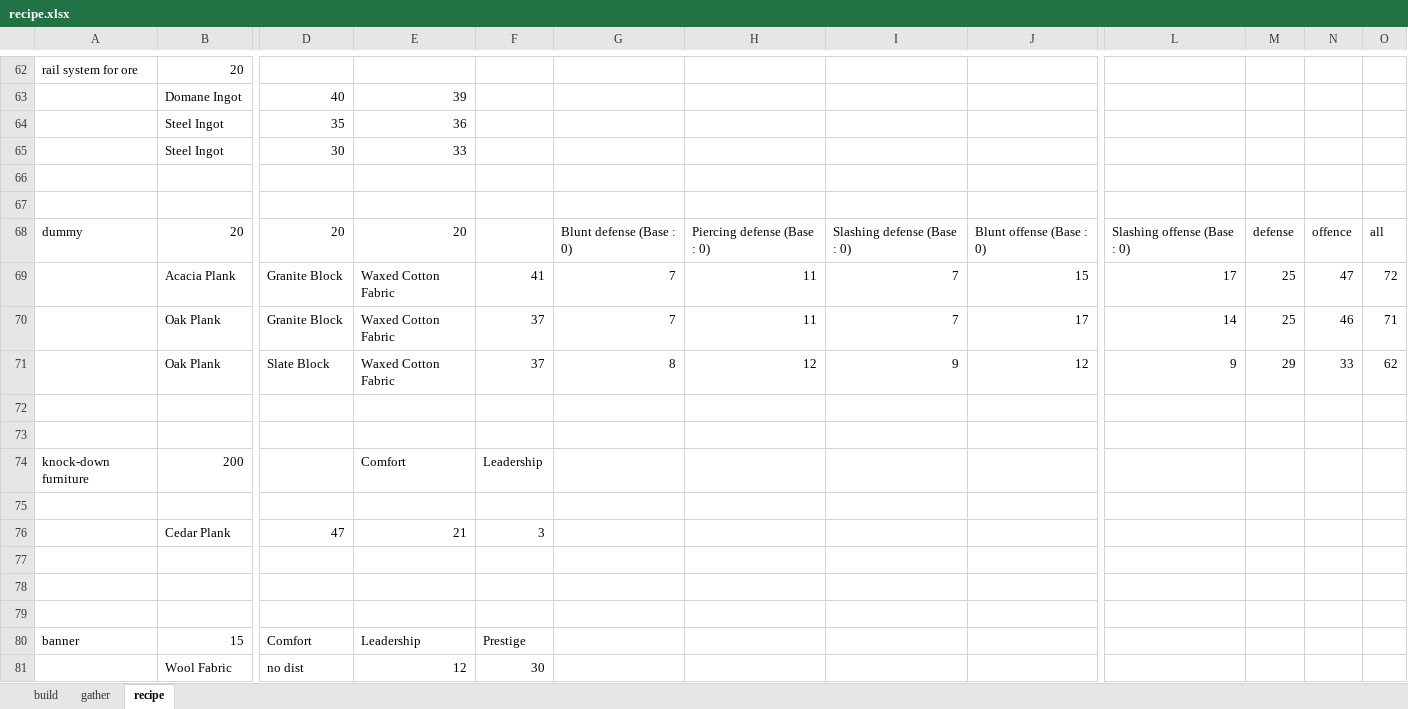
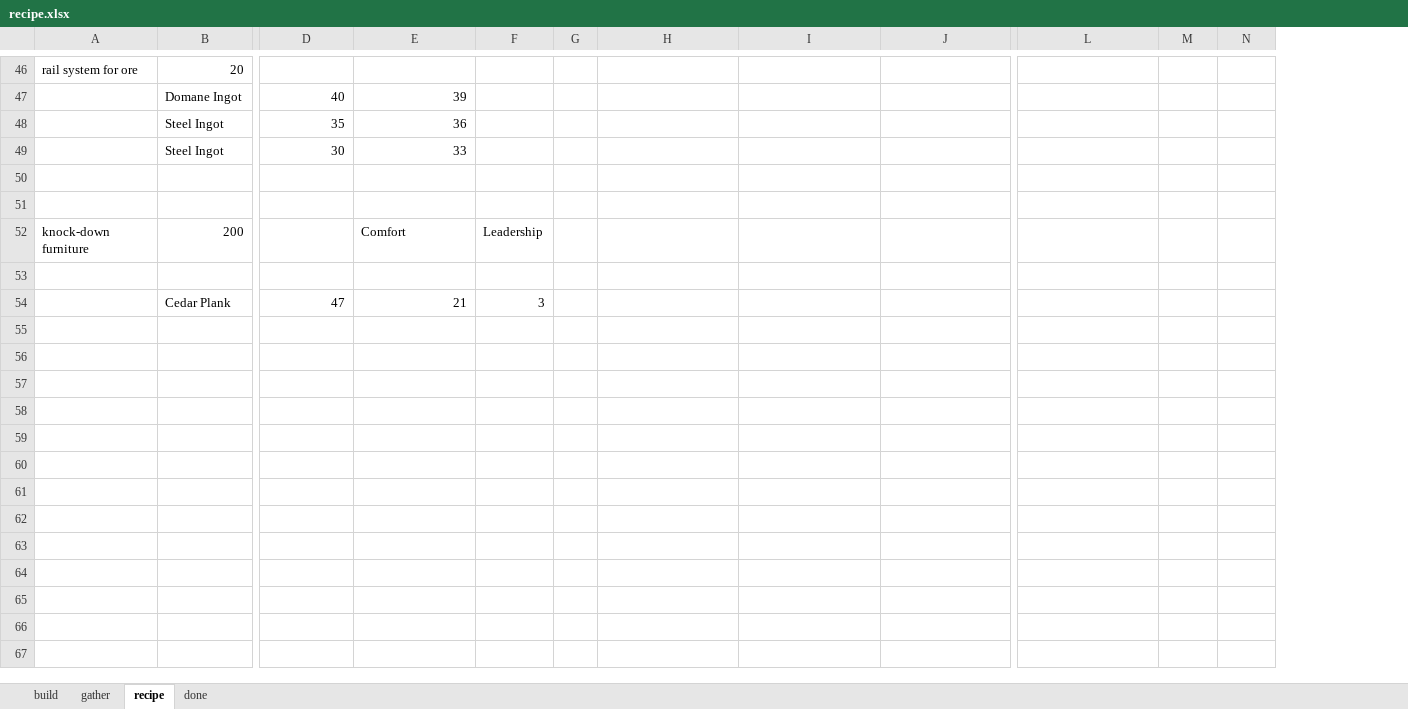
Before and after one commit to lcy03406/therian-note, an Excel workbook: recipe.xlsx, sheet recipe, drawn as a sheet; only a part is shown, gaps mark what is left out; values as stored, in another font and other column widths than the file's, no borders; removed rows and columns are numbered as before the commit, all else as after; rows hold the shown columns only; the diff covers the shown part only; the diff names each change by its address in the sheet, - before the commit and + after, or states it on an @@ line.

Commit message:
recipe

```diff
--- a/recipe.xlsx (sheet recipe)
+++ b/recipe.xlsx (sheet recipe)
+sheet tab: done
-column G, empty
+column G, empty
-column O, empty
-row 68: dummy | 20 | 20 | 20 |  | Blunt defense (Base : 0) | Piercing defense (Base : 0) | Slashing defense (Base : 0) | Blunt offense (Base : 0) | Slashing offense (Base : 0) | defense | offence | all
-row 69:  | Acacia Plank | Granite Block | Waxed Cotton Fabric | 41 | 7 | 11 | 7 | 15 | 17 | 25 | 47 | 72
-row 70:  | Oak Plank | Granite Block | Waxed Cotton Fabric | 37 | 7 | 11 | 7 | 17 | 14 | 25 | 46 | 71
-row 71:  | Oak Plank | Slate Block | Waxed Cotton Fabric | 37 | 8 | 12 | 9 | 12 | 9 | 29 | 33 | 62
-row 72: (empty)
-row 73: (empty)
-row 77: (empty)
-row 78: (empty)
-row 79: (empty)
-row 80: banner | 15 | Comfort | Leadership | Prestige
-row 81:  | Wool Fabric | no dist | 12 | 30
```
Also changed, not shown: 21 added rows, 37 removed rows and 3 edited cells elsewhere in this sheet.
